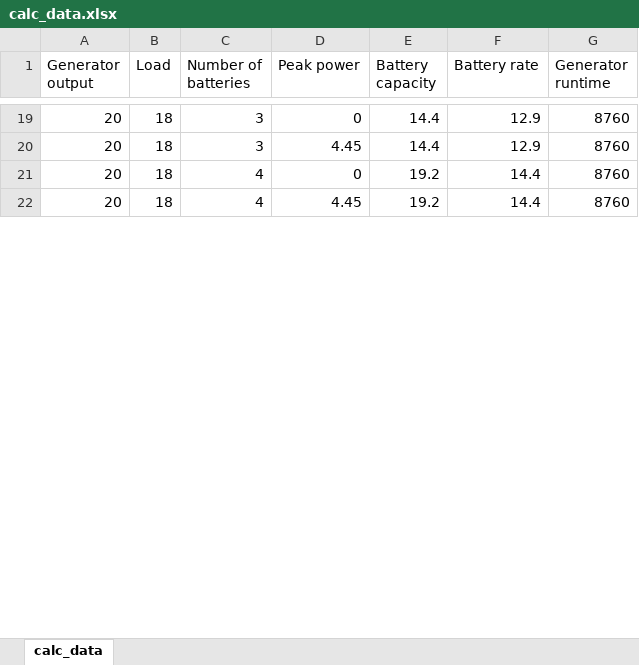
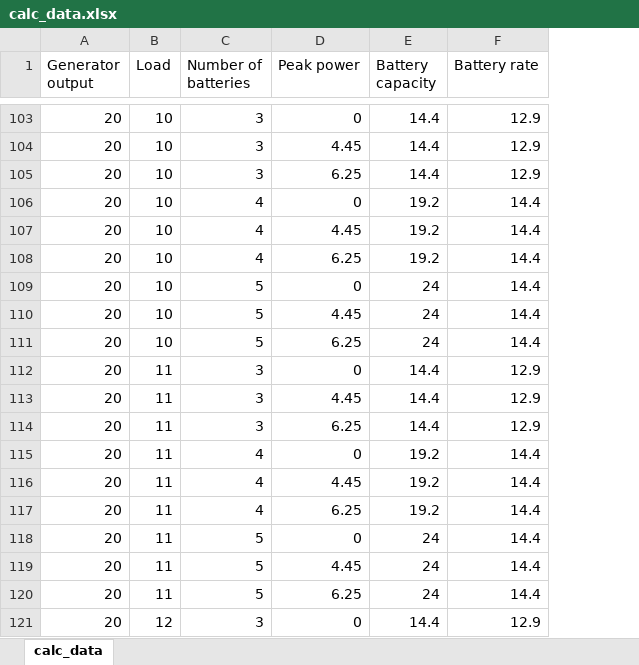
Before and after one commit to ElliottCY/runtime-calculator, an Excel workbook: calc_data.xlsx, sheet calc_data, drawn as a sheet; only a part is shown, gaps mark what is left out; values as stored, in another font and other column widths than the file's, no cell formats; removed rows and columns are numbered as before the commit, all else as after; the diff covers the shown part only; the diff names each change by its address in the sheet, - before the commit and + after, or states it on an @@ line.

```diff
--- a/calc_data.xlsx (sheet calc_data)
+++ b/calc_data.xlsx (sheet calc_data)
-column G (Generator runtime), rows 19-22: all 8760
-B103:B104 (Load): 18
+B103:B104 (Load): 10
+row 105: 20 | 10 | 3 | 6.25 | 14.4 | 12.9
-B106:B107 (Load): 18
+B106:B107 (Load): 10
+row 108: 20 | 10 | 4 | 6.25 | 19.2 | 14.4
+row 109: 20 | 10 | 5 | 0 | 24 | 14.4
+row 110: 20 | 10 | 5 | 4.45 | 24 | 14.4
+row 111: 20 | 10 | 5 | 6.25 | 24 | 14.4
+row 112: 20 | 11 | 3 | 0 | 14.4 | 12.9
+row 113: 20 | 11 | 3 | 4.45 | 14.4 | 12.9
+row 114: 20 | 11 | 3 | 6.25 | 14.4 | 12.9
+row 115: 20 | 11 | 4 | 0 | 19.2 | 14.4
+row 116: 20 | 11 | 4 | 4.45 | 19.2 | 14.4
+row 117: 20 | 11 | 4 | 6.25 | 19.2 | 14.4
+row 118: 20 | 11 | 5 | 0 | 24 | 14.4
+row 119: 20 | 11 | 5 | 4.45 | 24 | 14.4
+row 120: 20 | 11 | 5 | 6.25 | 24 | 14.4
+row 121: 20 | 12 | 3 | 0 | 14.4 | 12.9
```
Also changed, not shown: 188 added rows and 15 edited cells elsewhere in this sheet, cell formats, formulas that keep their value, 5 other files.
